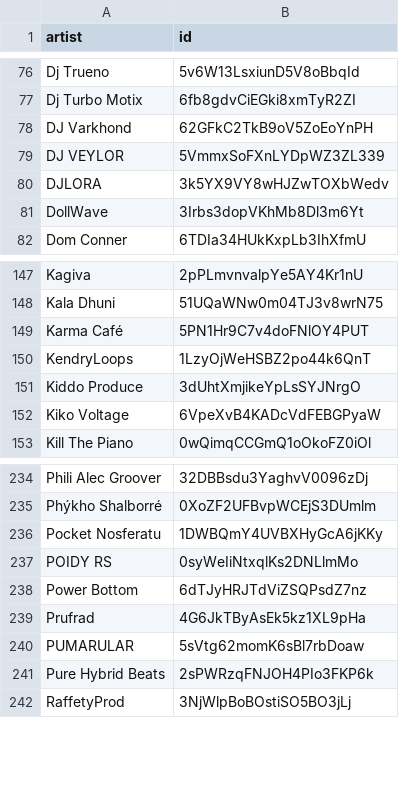
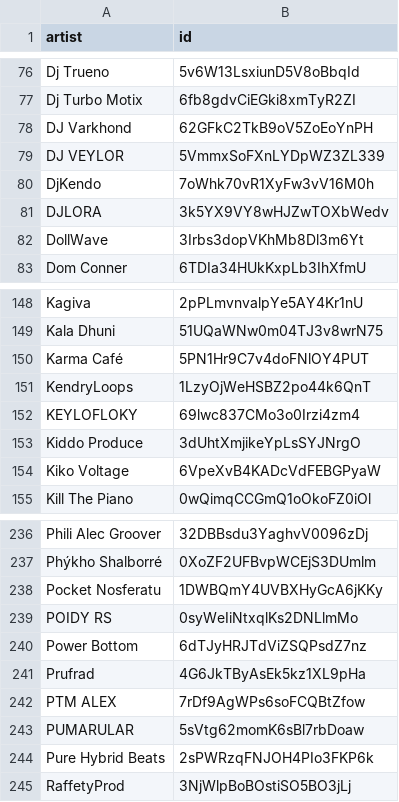
Before and after one commit to gounetmusic/loved-music-ai-artists, a CSV file: ai-artists.csv, drawn as a sheet; only a part is shown, gaps mark what is left out.

```diff
--- a/ai-artists.csv
+++ b/ai-artists.csv
@@ -79,2 +79,3 @@ DJ Varkhond,62GFkC2TkB9oV5ZoEoYnPH
 DJ VEYLOR,5VmmxSoFXnLYDpWZ3ZL339
+DjKendo,7oWhk70vR1XyFw3vV16M0h
 DJLORA,3k5YX9VY8wHJZwTOXbWedv
@@ -150,2 +151,3 @@ Karma Café,5PN1Hr9C7v4doFNlOY4PUT
 KendryLoops,1LzyOjWeHSBZ2po44k6QnT
+KEYLOFLOKY,69lwc837CMo3o0Irzi4zm4
 Kiddo Produce,3dUhtXmjikeYpLsSYJNrgO
@@ -239,2 +241,3 @@ Power Bottom,6dTJyHRJTdViZSQPsdZ7nz
 Prufrad,4G6JkTByAsEk5kz1XL9pHa
+PTM ALEX,7rDf9AgWPs6soFCQBtZfow
 PUMARULAR,5sVtg62momK6sBl7rbDoaw
```
Also changed, not shown: 2 other files.
